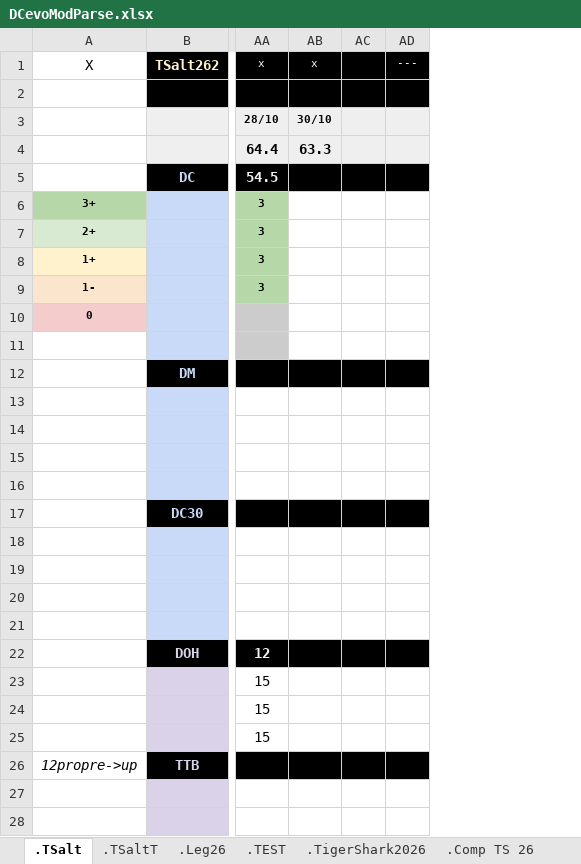
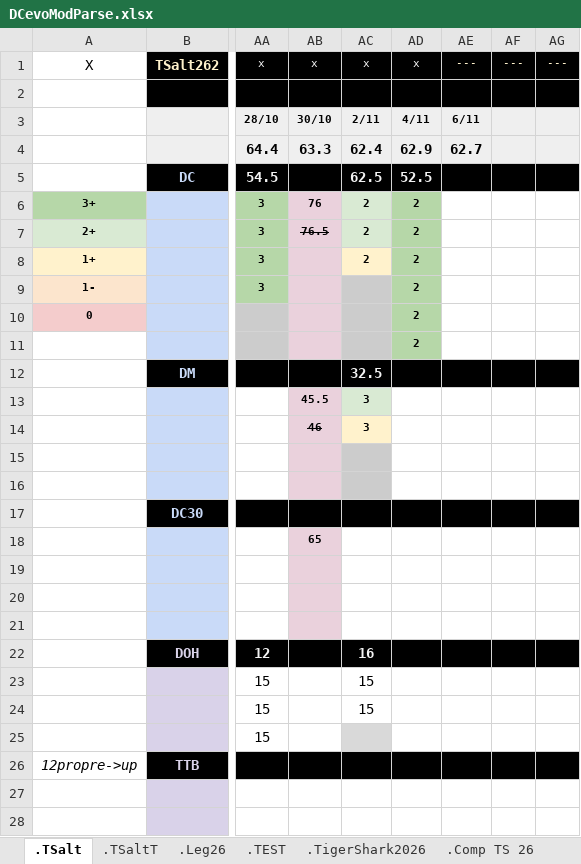
Before and after one commit to GuillBuj/fitlogtimer, an Excel workbook: docs/DCevoModParse.xlsx, sheet .TSalt, drawn as a sheet; only a part is shown, gaps mark what is left out; values as stored, in another font and other column widths than the file's, no borders; charts and pictures not drawn; removed rows and columns are numbered as before the commit, all else as after; the diff names each change by its address in the sheet, - before the commit and + after, or states it on an @@ line.

```diff
--- a/docs/DCevoModParse.xlsx (sheet .TSalt)
+++ b/docs/DCevoModParse.xlsx (sheet .TSalt)
-column AC, empty
+column AC, rows 1-24: x |  | 2/11 | 62.4 | 62.5 | 2 | 2 | 2 |  |  |  | 32.5 | 3 | 3 |  |  |  |  |  |  |  | 16 | 15 | 15
+column AD, rows 1-11: x |  | 4/11 | 62.9 | 52.5 | 2 | 2 | 2 | 2 | 2 | 2
+column AE, rows 1-4: --- |  | 6/11 | 62.7
+column AG, row 1: ---
-AB6: (empty)
+AB6: 76
-AB6:AB11 fill: none
+AB6:AB11 fill: #EAD1DC
-AB7: (empty)
+AB7: 76.5
-AB13: (empty)
+AB13: 45.5
-AB13:AB16 fill: none
+AB13:AB16 fill: #EAD1DC
-AB14: (empty)
+AB14: 46
-AB18: (empty)
+AB18: 65
-AB18:AB21 fill: none
+AB18:AB21 fill: #EAD1DC
```
Also changed, not shown: sheet .TSaltT, charts or pictures, 3 other files.
